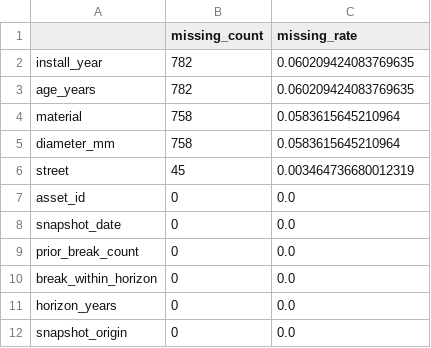
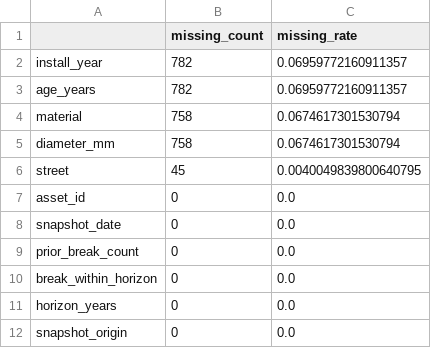
Before and after one commit to Wuradclan/water-main-break-prediction, a CSV file: reports/eda/missing_values.csv, drawn as a sheet.

```diff
--- a/reports/eda/missing_values.csv
+++ b/reports/eda/missing_values.csv
@@ -1,7 +1,7 @@
 ,missing_count,missing_rate
-install_year,782,0.060209424083769635
-age_years,782,0.060209424083769635
-material,758,0.0583615645210964
-diameter_mm,758,0.0583615645210964
-street,45,0.003464736680012319
+install_year,782,0.06959772160911357
+age_years,782,0.06959772160911357
+material,758,0.0674617301530794
+diameter_mm,758,0.0674617301530794
+street,45,0.0040049839800640795
 asset_id,0,0.0
```
Also changed, not shown: reports/eda/temporal_train_test_comparison.csv, 14 other files.
